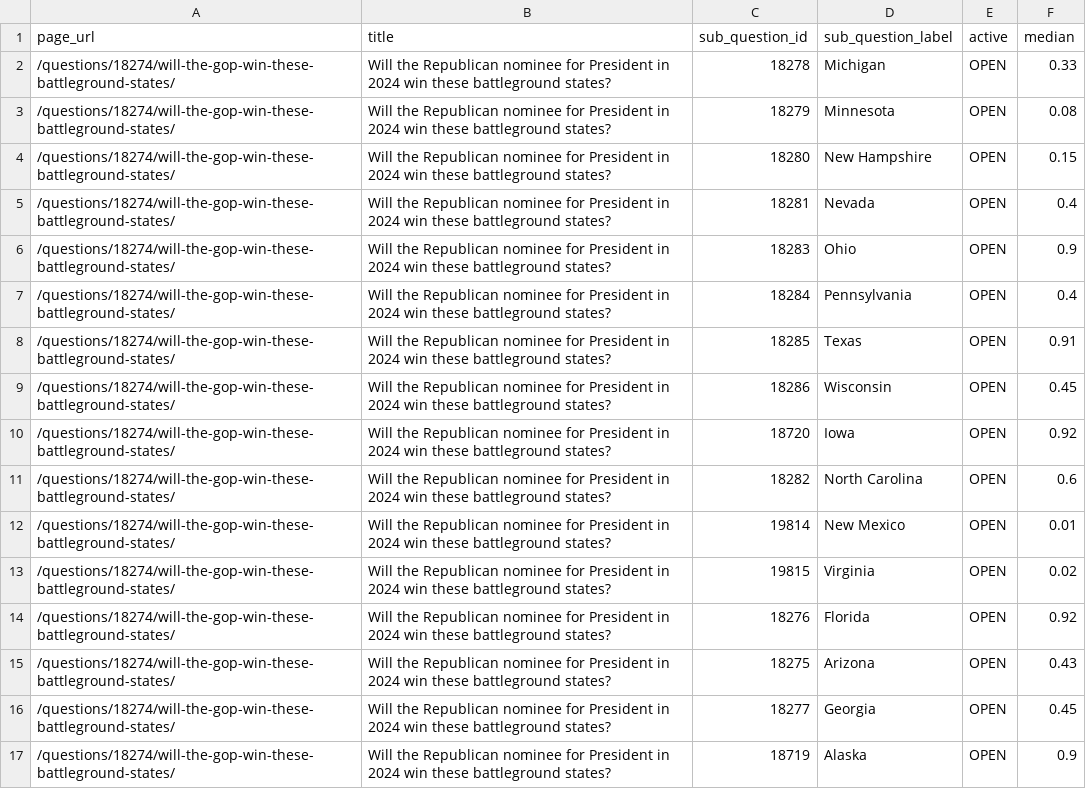
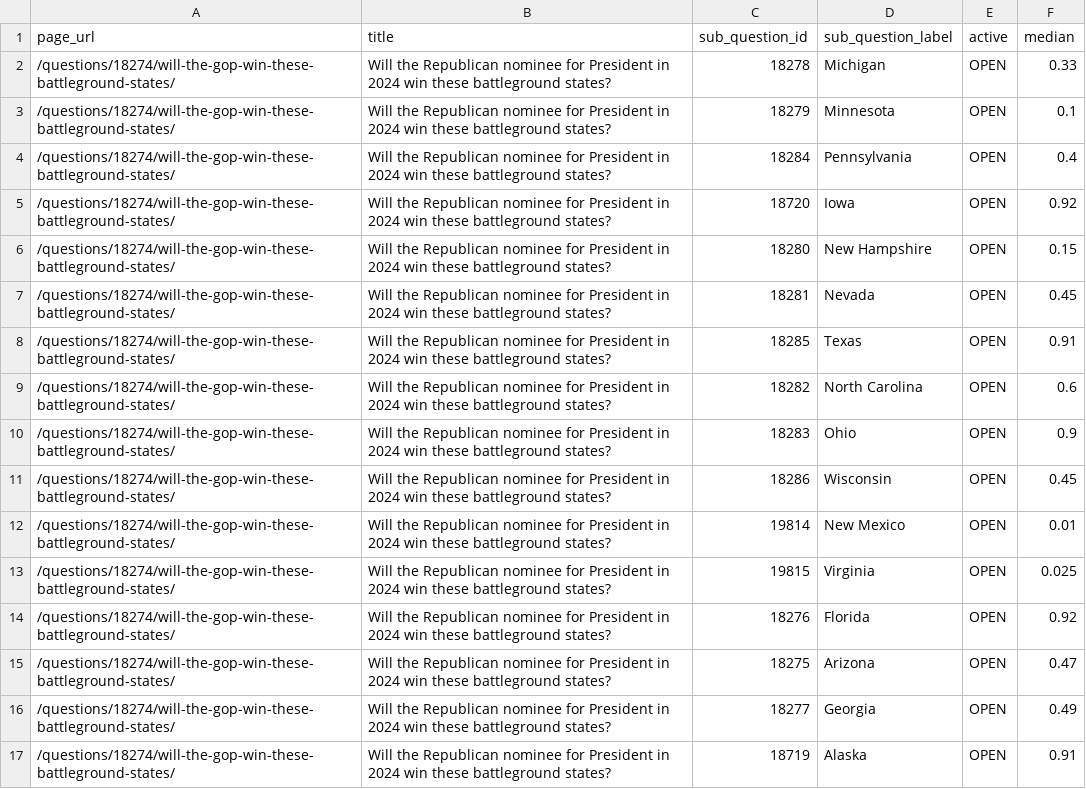
Before and after one commit to ryooan/metaculus-world-map, a CSV file: api_data.csv, drawn as a sheet.

```diff
--- a/api_data.csv
+++ b/api_data.csv
@@ -2,16 +2,16 @@ page_url,title,sub_question_id,sub_question_label,active,median
 /questions/18274/will-the-gop-win-these-battleground-states/,Will the Republican nominee for President in 2024 win these battleground states?,18278,Michigan,OPEN,0.33
-/questions/18274/will-the-gop-win-these-battleground-states/,Will the Republican nominee for President in 2024 win these battleground states?,18279,Minnesota,OPEN,0.08
+/questions/18274/will-the-gop-win-these-battleground-states/,Will the Republican nominee for President in 2024 win these battleground states?,18279,Minnesota,OPEN,0.1
+/questions/18274/will-the-gop-win-these-battleground-states/,Will the Republican nominee for President in 2024 win these battleground states?,18284,Pennsylvania,OPEN,0.4
+/questions/18274/will-the-gop-win-these-battleground-states/,Will the Republican nominee for President in 2024 win these battleground states?,18720,Iowa,OPEN,0.92
 /questions/18274/will-the-gop-win-these-battleground-states/,Will the Republican nominee for President in 2024 win these battleground states?,18280,New Hampshire,OPEN,0.15
-/questions/18274/will-the-gop-win-these-battleground-states/,Will the Republican nominee for President in 2024 win these battleground states?,18281,Nevada,OPEN,0.4
+/questions/18274/will-the-gop-win-these-battleground-states/,Will the Republican nominee for President in 2024 win these battleground states?,18281,Nevada,OPEN,0.45
+/questions/18274/will-the-gop-win-these-battleground-states/,Will the Republican nominee for President in 2024 win these battleground states?,18285,Texas,OPEN,0.91
+/questions/18274/will-the-gop-win-these-battleground-states/,Will the Republican nominee for President in 2024 win these battleground states?,18282,North Carolina,OPEN,0.6
 /questions/18274/will-the-gop-win-these-battleground-states/,Will the Republican nominee for President in 2024 win these battleground states?,18283,Ohio,OPEN,0.9
-/questions/18274/will-the-gop-win-these-battleground-states/,Will the Republican nominee for President in 2024 win these battleground states?,18284,Pennsylvania,OPEN,0.4
-/questions/18274/will-the-gop-win-these-battleground-states/,Will the Republican nominee for President in 2024 win these battleground states?,18285,Texas,OPEN,0.91
 /questions/18274/will-the-gop-win-these-battleground-states/,Will the Republican nominee for President in 2024 win these battleground states?,18286,Wisconsin,OPEN,0.45
-/questions/18274/will-the-gop-win-these-battleground-states/,Will the Republican nominee for President in 2024 win these battleground states?,18720,Iowa,OPEN,0.92
-/questions/18274/will-the-gop-win-these-battleground-states/,Will the Republican nominee for President in 2024 win these battleground states?,18282,North Carolina,OPEN,0.6
 /questions/18274/will-the-gop-win-these-battleground-states/,Will the Republican nominee for President in 2024 win these battleground states?,19814,New Mexico,OPEN,0.01
-/questions/18274/will-the-gop-win-these-battleground-states/,Will the Republican nominee for President in 2024 win these battleground states?,19815,Virginia,OPEN,0.02
+/questions/18274/will-the-gop-win-these-battleground-states/,Will the Republican nominee for President in 2024 win these battleground states?,19815,Virginia,OPEN,0.025
 /questions/18274/will-the-gop-win-these-battleground-states/,Will the Republican nominee for President in 2024 win these battleground states?,18276,Florida,OPEN,0.92
-/questions/18274/will-the-gop-win-these-battleground-states/,Will the Republican nominee for President in 2024 win these battleground states?,18275,Arizona,OPEN,0.43
-/questions/18274/will-the-gop-win-these-battleground-states/,Will the Republican nominee for President in 2024 win these battleground states?,18277,Georgia,OPEN,0.45
-/questions/18274/will-the-gop-win-these-battleground-states/,Will the Republican nominee for President in 2024 win these battleground states?,18719,Alaska,OPEN,0.9
+/questions/18274/will-the-gop-win-these-battleground-states/,Will the Republican nominee for President in 2024 win these battleground states?,18275,Arizona,OPEN,0.47
+/questions/18274/will-the-gop-win-these-battleground-states/,Will the Republican nominee for President in 2024 win these battleground states?,18277,Georgia,OPEN,0.49
+/questions/18274/will-the-gop-win-these-battleground-states/,Will the Republican nominee for President in 2024 win these battleground states?,18719,Alaska,OPEN,0.91
```
Also changed, not shown: d_nominee.csv, r_nominee.csv.
